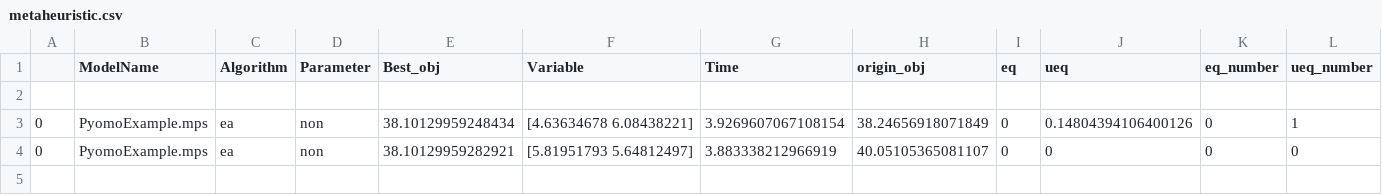
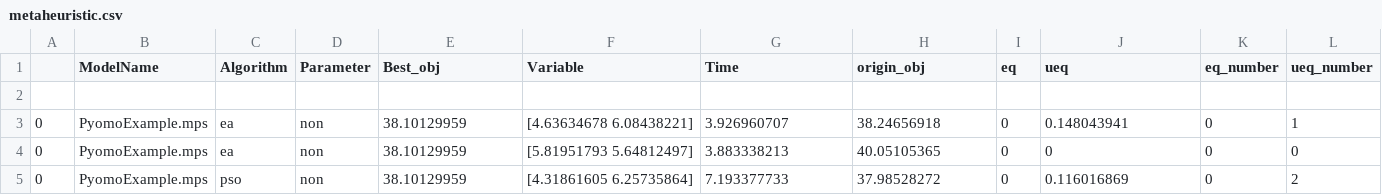
Before and after one commit to simbabobobo/wsb_meta, a CSV file: Result/metaheuristic.csv, drawn as a sheet; the diff names each change by its address in the sheet, - before the commit and + after, or states it on an @@ line.

```diff
--- a/Result/metaheuristic.csv
+++ b/Result/metaheuristic.csv
-E3 (Best_obj): 38.10129959248434
+E3 (Best_obj): 38.10129959
-G3 (Time): 3.9269607067108154
+G3 (Time): 3.926960707
-H3 (origin_obj): 38.24656918071849
+H3 (origin_obj): 38.24656918
-J3 (ueq): 0.14804394106400126
+J3 (ueq): 0.148043941
-E4 (Best_obj): 38.10129959282921
+E4 (Best_obj): 38.10129959
-G4 (Time): 3.883338212966919
+G4 (Time): 3.883338213
-H4 (origin_obj): 40.05105365081107
+H4 (origin_obj): 40.05105365
+row 5: 0 | PyomoExample.mps | pso | non | 38.10129959 | [4.31861605 6.25735864] | 7.193377733 | 37.98528272 | 0 | 0.116016869 | 0 | 2
```
Also changed, not shown: 4 other files.
